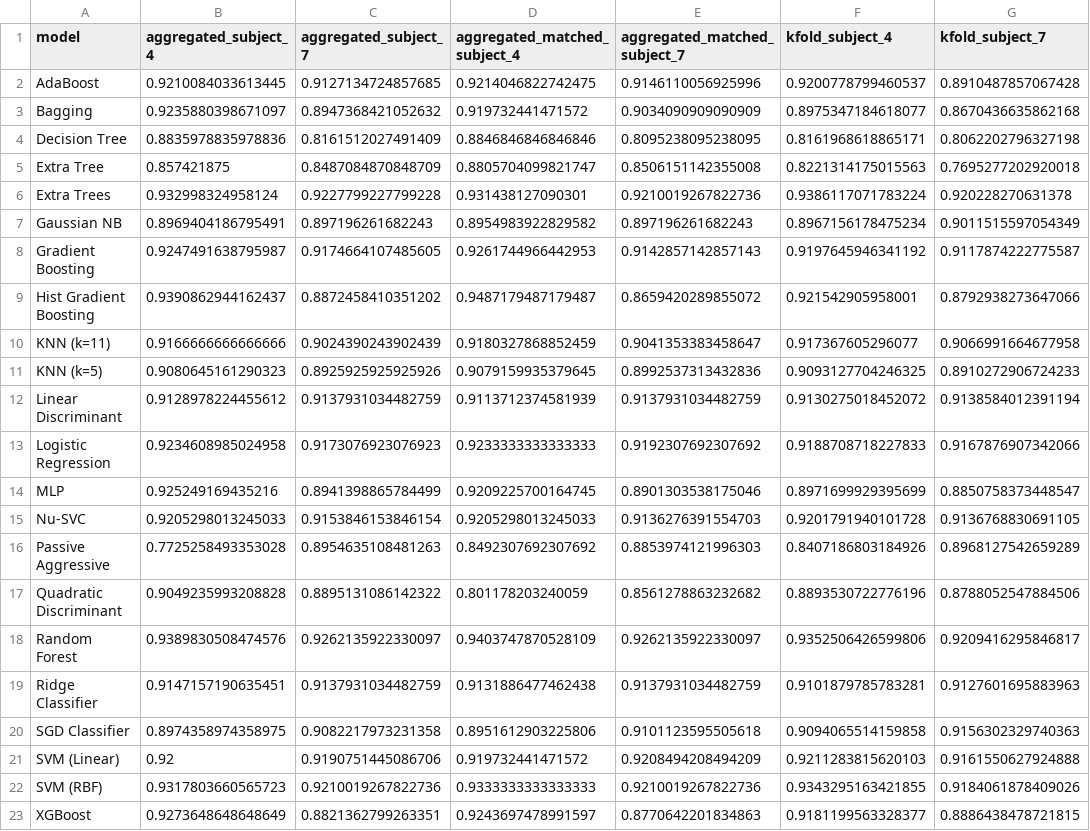
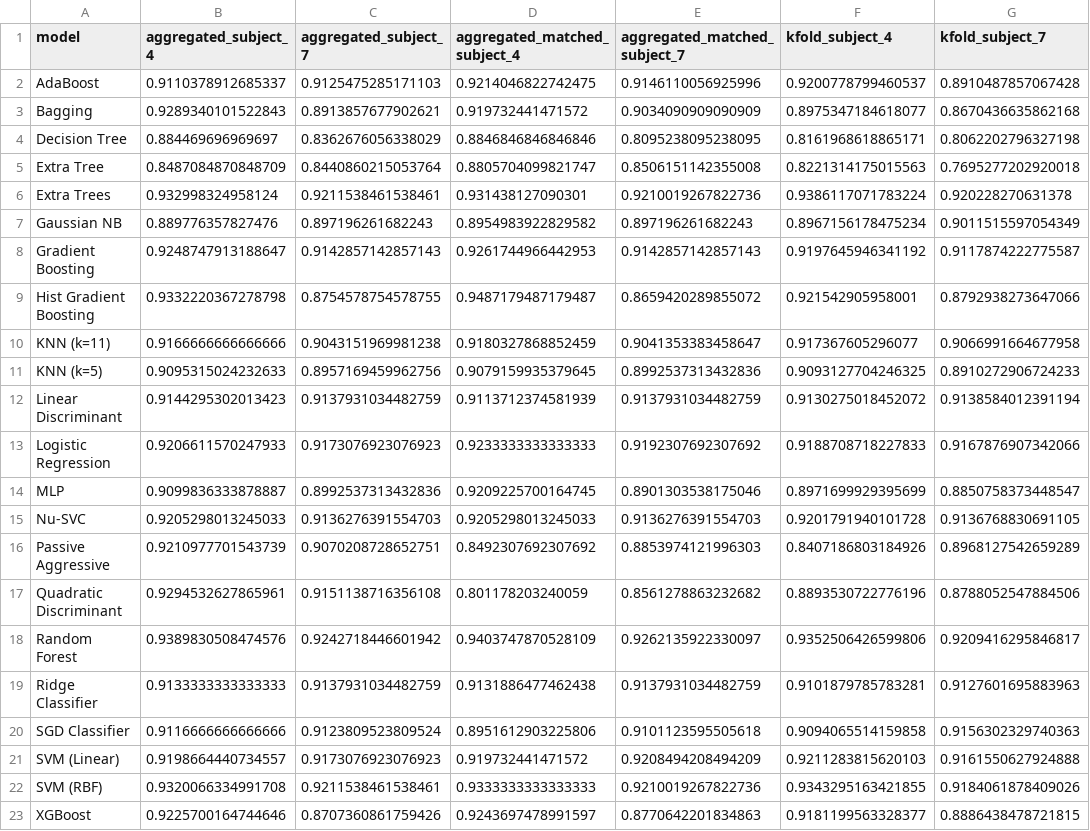
Before and after one commit to LikenHananto/Windowed-Gait-Classifier-Pipeline, a CSV file: Results_Plots/Validation_DS2/comparison_per_subject.csv, drawn as a sheet.

```diff
--- a/Results_Plots/Validation_DS2/comparison_per_subject.csv
+++ b/Results_Plots/Validation_DS2/comparison_per_subject.csv
@@ -1,23 +1,23 @@
 model,aggregated_subject_4,aggregated_subject_7,aggregated_matched_subject_4,aggregated_matched_subject_7,kfold_subject_4,kfold_subject_7
-AdaBoost,0.9210084033613445,0.9127134724857685,0.9214046822742475,0.9146110056925996,0.9200778799460537,0.8910487857067428
-Bagging,0.9235880398671097,0.8947368421052632,0.919732441471572,0.9034090909090909,0.8975347184618077,0.8670436635862168
-Decision Tree,0.8835978835978836,0.8161512027491409,0.8846846846846846,0.8095238095238095,0.8161968618865171,0.8062202796327198
-Extra Tree,0.857421875,0.8487084870848709,0.8805704099821747,0.8506151142355008,0.8221314175015563,0.7695277202920018
-Extra Trees,0.932998324958124,0.9227799227799228,0.931438127090301,0.9210019267822736,0.9386117071783224,0.920228270631378
-Gaussian NB,0.8969404186795491,0.897196261682243,0.8954983922829582,0.897196261682243,0.8967156178475234,0.9011515597054349
-Gradient Boosting,0.9247491638795987,0.9174664107485605,0.9261744966442953,0.9142857142857143,0.9197645946341192,0.9117874222775587
-Hist Gradient Boosting,0.9390862944162437,0.8872458410351202,0.9487179487179487,0.8659420289855072,0.921542905958001,0.8792938273647066
-KNN (k=11),0.9166666666666666,0.9024390243902439,0.9180327868852459,0.9041353383458647,0.917367605296077,0.9066991664677958
-KNN (k=5),0.9080645161290323,0.8925925925925926,0.9079159935379645,0.8992537313432836,0.9093127704246325,0.8910272906724233
-Linear Discriminant,0.9128978224455612,0.9137931034482759,0.9113712374581939,0.9137931034482759,0.9130275018452072,0.9138584012391194
-Logistic Regression,0.9234608985024958,0.9173076923076923,0.9233333333333333,0.9192307692307692,0.9188708718227833,0.9167876907342066
-MLP,0.925249169435216,0.8941398865784499,0.9209225700164745,0.8901303538175046,0.8971699929395699,0.8850758373448547
-Nu-SVC,0.9205298013245033,0.9153846153846154,0.9205298013245033,0.9136276391554703,0.9201791940101728,0.9136768830691105
-Passive Aggressive,0.7725258493353028,0.8954635108481263,0.8492307692307692,0.8853974121996303,0.8407186803184926,0.8968127542659289
-Quadratic Discriminant,0.9049235993208828,0.8895131086142322,0.801178203240059,0.8561278863232682,0.8893530722776196,0.8788052547884506
-Random Forest,0.9389830508474576,0.9262135922330097,0.9403747870528109,0.9262135922330097,0.9352506426599806,0.9209416295846817
-Ridge Classifier,0.9147157190635451,0.9137931034482759,0.9131886477462438,0.9137931034482759,0.9101879785783281,0.9127601695883963
-SGD Classifier,0.8974358974358975,0.9082217973231358,0.8951612903225806,0.9101123595505618,0.9094065514159858,0.9156302329740363
-SVM (Linear),0.92,0.9190751445086706,0.919732441471572,0.9208494208494209,0.9211283815620103,0.9161550627924888
-SVM (RBF),0.9317803660565723,0.9210019267822736,0.9333333333333333,0.9210019267822736,0.9343295163421855,0.9184061878409026
-XGBoost,0.9273648648648649,0.8821362799263351,0.9243697478991597,0.8770642201834863,0.9181199563328377,0.8886438478721815
+AdaBoost,0.9110378912685337,0.9125475285171103,0.9214046822742475,0.9146110056925996,0.9200778799460537,0.8910487857067428
+Bagging,0.9289340101522843,0.8913857677902621,0.919732441471572,0.9034090909090909,0.8975347184618077,0.8670436635862168
+Decision Tree,0.884469696969697,0.8362676056338029,0.8846846846846846,0.8095238095238095,0.8161968618865171,0.8062202796327198
+Extra Tree,0.8487084870848709,0.8440860215053764,0.8805704099821747,0.8506151142355008,0.8221314175015563,0.7695277202920018
+Extra Trees,0.932998324958124,0.9211538461538461,0.931438127090301,0.9210019267822736,0.9386117071783224,0.920228270631378
+Gaussian NB,0.889776357827476,0.897196261682243,0.8954983922829582,0.897196261682243,0.8967156178475234,0.9011515597054349
+Gradient Boosting,0.9248747913188647,0.9142857142857143,0.9261744966442953,0.9142857142857143,0.9197645946341192,0.9117874222775587
+Hist Gradient Boosting,0.9332220367278798,0.8754578754578755,0.9487179487179487,0.8659420289855072,0.921542905958001,0.8792938273647066
+KNN (k=11),0.9166666666666666,0.9043151969981238,0.9180327868852459,0.9041353383458647,0.917367605296077,0.9066991664677958
+KNN (k=5),0.9095315024232633,0.8957169459962756,0.9079159935379645,0.8992537313432836,0.9093127704246325,0.8910272906724233
+Linear Discriminant,0.9144295302013423,0.9137931034482759,0.9113712374581939,0.9137931034482759,0.9130275018452072,0.9138584012391194
+Logistic Regression,0.9206611570247933,0.9173076923076923,0.9233333333333333,0.9192307692307692,0.9188708718227833,0.9167876907342066
+MLP,0.9099836333878887,0.8992537313432836,0.9209225700164745,0.8901303538175046,0.8971699929395699,0.8850758373448547
+Nu-SVC,0.9205298013245033,0.9136276391554703,0.9205298013245033,0.9136276391554703,0.9201791940101728,0.9136768830691105
+Passive Aggressive,0.9210977701543739,0.9070208728652751,0.8492307692307692,0.8853974121996303,0.8407186803184926,0.8968127542659289
+Quadratic Discriminant,0.9294532627865961,0.9151138716356108,0.801178203240059,0.8561278863232682,0.8893530722776196,0.8788052547884506
+Random Forest,0.9389830508474576,0.9242718446601942,0.9403747870528109,0.9262135922330097,0.9352506426599806,0.9209416295846817
+Ridge Classifier,0.9133333333333333,0.9137931034482759,0.9131886477462438,0.9137931034482759,0.9101879785783281,0.9127601695883963
+SGD Classifier,0.9116666666666666,0.9123809523809524,0.8951612903225806,0.9101123595505618,0.9094065514159858,0.9156302329740363
+SVM (Linear),0.9198664440734557,0.9173076923076923,0.919732441471572,0.9208494208494209,0.9211283815620103,0.9161550627924888
+SVM (RBF),0.9320066334991708,0.9211538461538461,0.9333333333333333,0.9210019267822736,0.9343295163421855,0.9184061878409026
+XGBoost,0.9225700164744646,0.8707360861759426,0.9243697478991597,0.8770642201834863,0.9181199563328377,0.8886438478721815
```
Also changed, not shown: Results_Plots/Validation_DS2/comparison_pooled.csv, Results_Plots/Validation_DS2/validation_long.csv, 54 other files.
